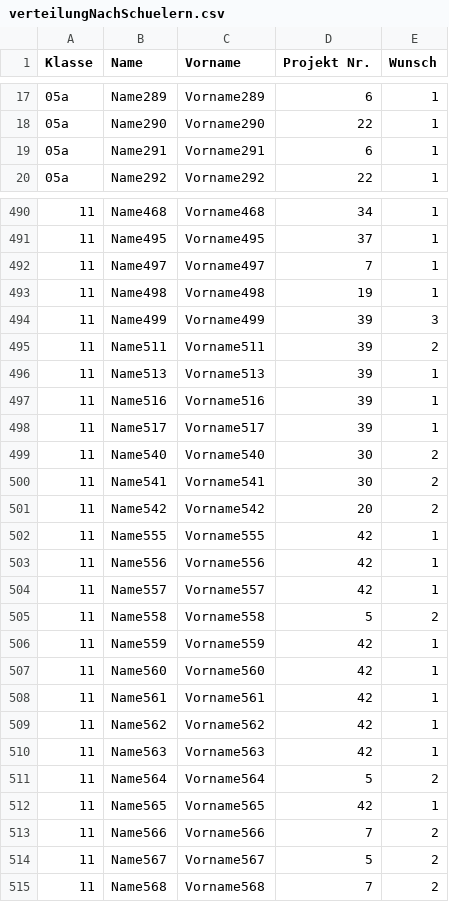
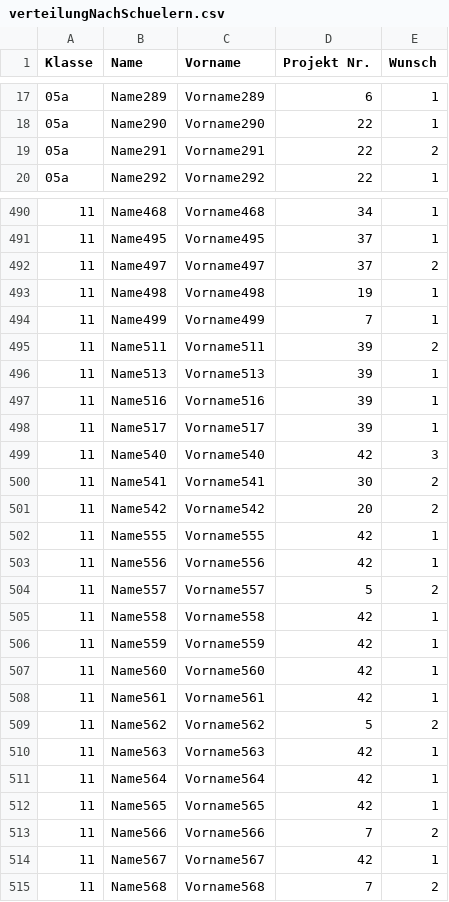
Before and after one commit to Yasamato/Zuteilungsalgorithmus, a CSV file: FinishedAlgorithmSource/verteilungNachSchuelern.csv, drawn as a sheet; only a part is shown, gaps mark what is left out; the diff covers the shown part only.

```diff
--- a/FinishedAlgorithmSource/verteilungNachSchuelern.csv
+++ b/FinishedAlgorithmSource/verteilungNachSchuelern.csv
@@ -18,3 +18,3 @@ Klasse, Name, Vorname, Projekt Nr., Wunsch
 05a,Name290,Vorname290,22,1
-05a,Name291,Vorname291,6,1
+05a,Name291,Vorname291,22,2
 05a,Name292,Vorname292,22,1
@@ -491,5 +491,5 @@ Klasse, Name, Vorname, Projekt Nr., Wunsch
 11,Name495,Vorname495,37,1
-11,Name497,Vorname497,7,1
+11,Name497,Vorname497,37,2
 11,Name498,Vorname498,19,1
-11,Name499,Vorname499,39,3
+11,Name499,Vorname499,7,1
 11,Name511,Vorname511,39,2
@@ -498,3 +498,3 @@ Klasse, Name, Vorname, Projekt Nr., Wunsch
 11,Name517,Vorname517,39,1
-11,Name540,Vorname540,30,2
+11,Name540,Vorname540,42,3
 11,Name541,Vorname541,30,2
@@ -503,4 +503,4 @@ Klasse, Name, Vorname, Projekt Nr., Wunsch
 11,Name556,Vorname556,42,1
-11,Name557,Vorname557,42,1
-11,Name558,Vorname558,5,2
+11,Name557,Vorname557,5,2
+11,Name558,Vorname558,42,1
 11,Name559,Vorname559,42,1
@@ -508,8 +508,8 @@ Klasse, Name, Vorname, Projekt Nr., Wunsch
 11,Name561,Vorname561,42,1
-11,Name562,Vorname562,42,1
+11,Name562,Vorname562,5,2
 11,Name563,Vorname563,42,1
-11,Name564,Vorname564,5,2
+11,Name564,Vorname564,42,1
 11,Name565,Vorname565,42,1
 11,Name566,Vorname566,7,2
-11,Name567,Vorname567,5,2
+11,Name567,Vorname567,42,1
 11,Name568,Vorname568,7,2
```
Also changed, not shown: 136 edited cells elsewhere in this file, FinishedAlgorithmSource/verteilungNachProjekten.csv, 4 other files.
